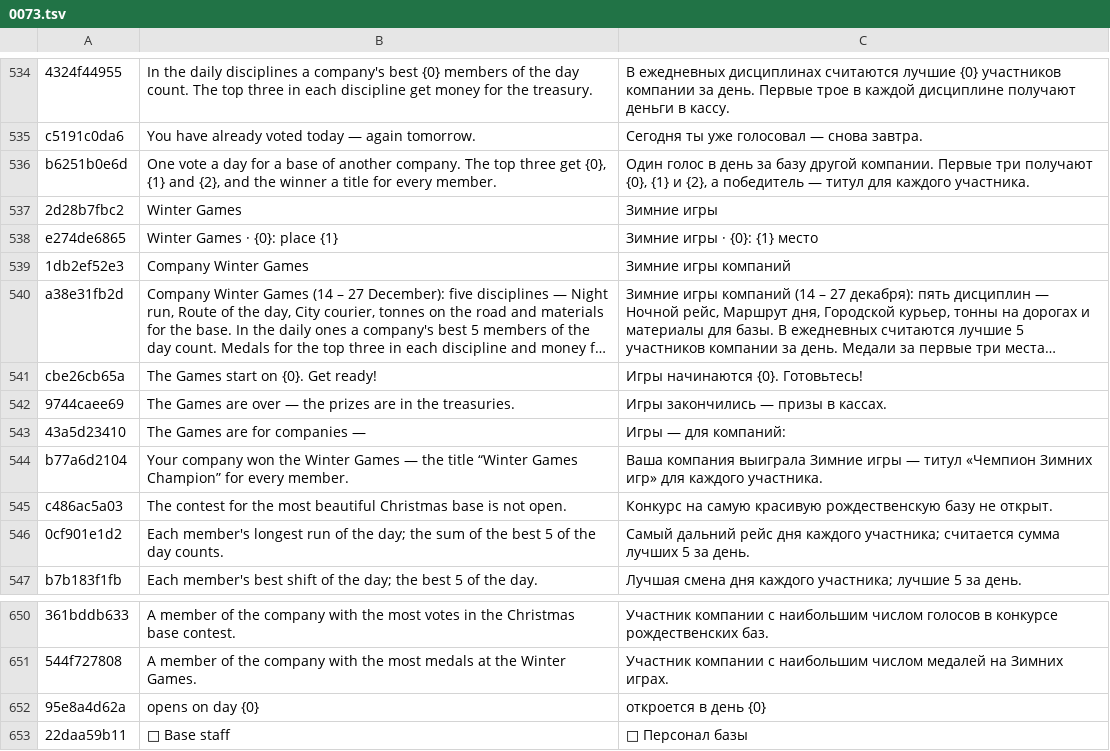
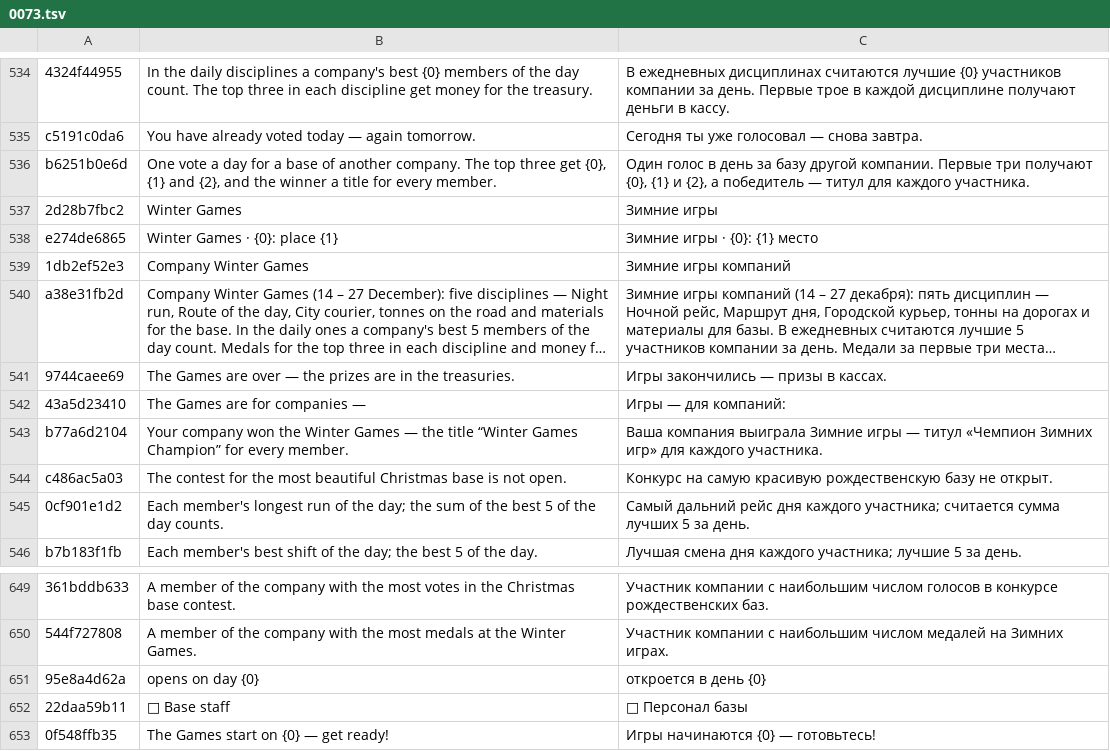
Before and after one commit to ivilinkoto/TransVerse, a TSV file: messages/tr/0073.tsv, drawn as a sheet; only a part is shown, gaps mark what is left out; long unchanged cells end in …; removed rows and columns are numbered as before the commit, all else as after; the diff names each change by its address in the sheet, - before the commit and + after, or states it on an @@ line.

```diff
--- a/messages/tr/0073.tsv
+++ b/messages/tr/0073.tsv
-row 541: cbe26cb65a | The Games start on {0}. Get ready! | Игры начинаются {0}. Готовьтесь!
+row 653: 0f548ffb35 | The Games start on {0} — get ready! | Игры начинаются {0} — готовьтесь!
```
Also changed, not shown: 13 other files.
